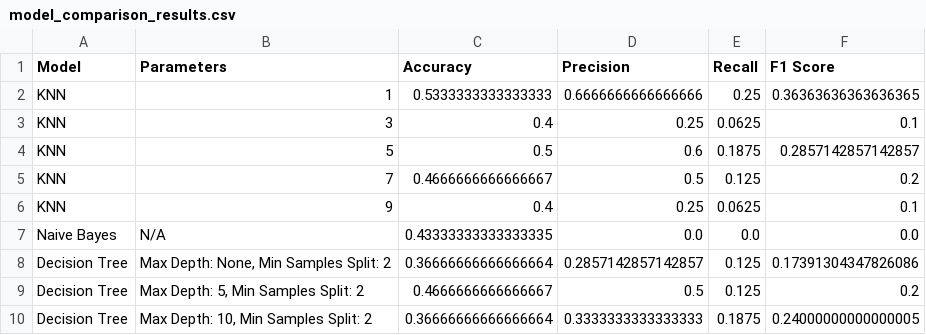
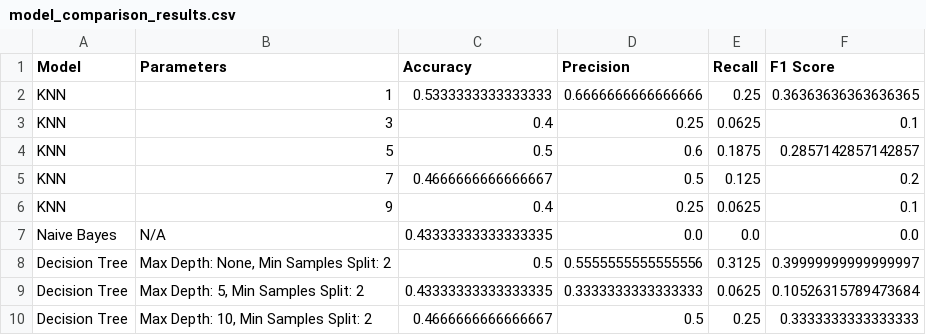
Before and after one commit to Aniket-op/AI, a CSV file: model_comparison_results.csv, drawn as a sheet.

Commit message:
updated added python folder

```diff
--- a/model_comparison_results.csv
+++ b/model_comparison_results.csv
@@ -7,4 +7,4 @@ KNN,9,0.4,0.25,0.0625,0.1
 Naive Bayes,N/A,0.43333333333333335,0.0,0.0,0.0
-Decision Tree,"Max Depth: None, Min Samples Split: 2",0.36666666666666664,0.2857142857142857,0.125,0.17391304347826086
-Decision Tree,"Max Depth: 5, Min Samples Split: 2",0.4666666666666667,0.5,0.125,0.2
-Decision Tree,"Max Depth: 10, Min Samples Split: 2",0.36666666666666664,0.3333333333333333,0.1875,0.24000000000000005
+Decision Tree,"Max Depth: None, Min Samples Split: 2",0.5,0.5555555555555556,0.3125,0.39999999999999997
+Decision Tree,"Max Depth: 5, Min Samples Split: 2",0.43333333333333335,0.3333333333333333,0.0625,0.10526315789473684
+Decision Tree,"Max Depth: 10, Min Samples Split: 2",0.4666666666666667,0.5,0.25,0.3333333333333333
```
